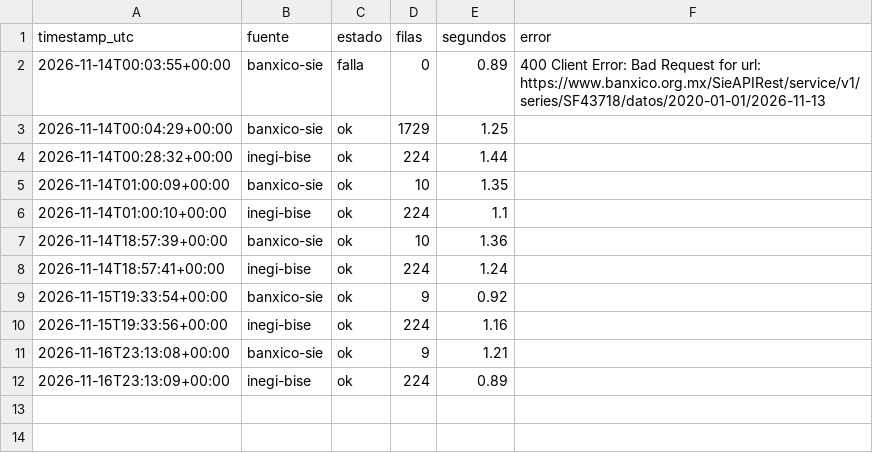
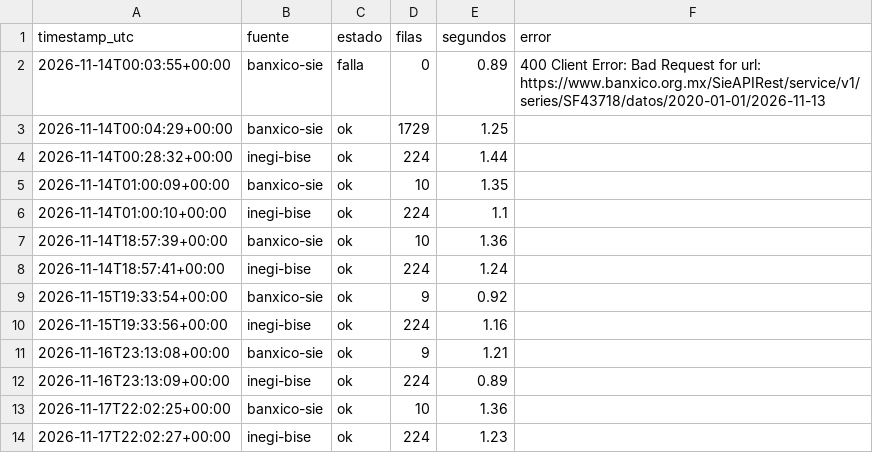
Before and after one commit to Miguel-iso21/Trusted_Data_Lab, a CSV file: calidad/bitacora_capturas.csv, drawn as a sheet.

```diff
--- a/calidad/bitacora_capturas.csv
+++ b/calidad/bitacora_capturas.csv
@@ -12 +12,3 @@ timestamp_utc,fuente,estado,filas,segundos,error
 2026-11-16T23:13:09+00:00,inegi-bise,ok,224,0.89,
+2026-11-17T22:02:25+00:00,banxico-sie,ok,10,1.36,
+2026-11-17T22:02:27+00:00,inegi-bise,ok,224,1.23,
```
Also changed, not shown: data/plata/banxico_diario.csv, data/plata/inegi_mensual.csv, 2 other files.
